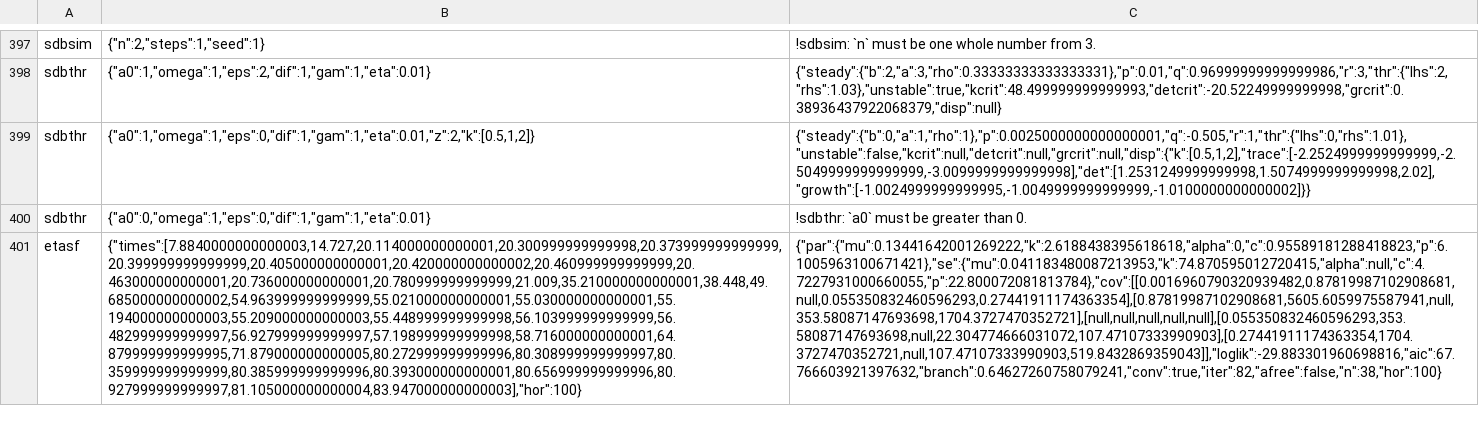
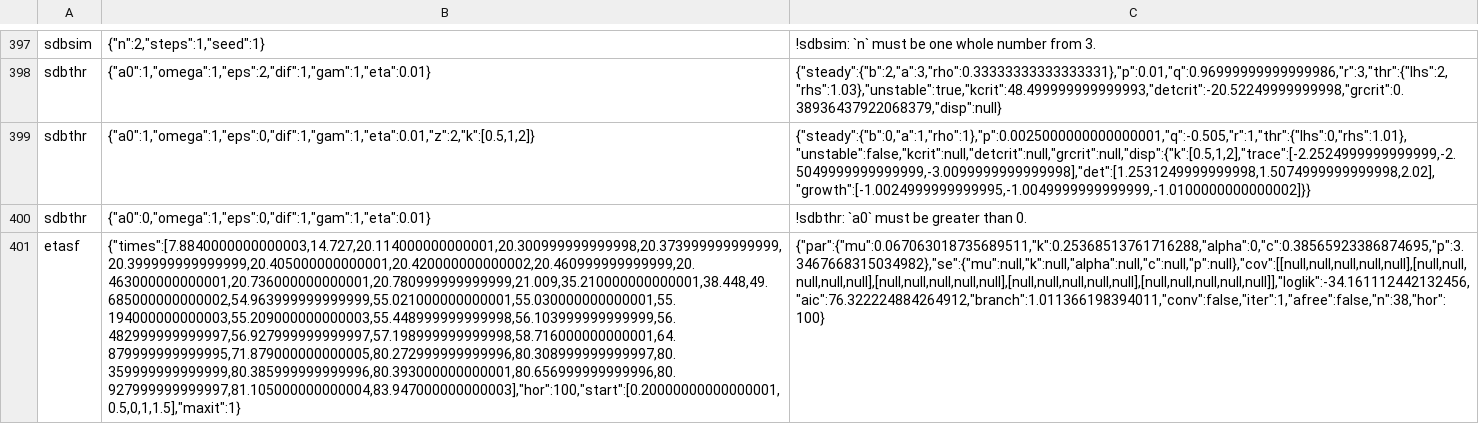
Before and after one commit to rootcoder007/crimlab, a TSV file: cli/test.tsv, drawn as a sheet; only a part is shown, gaps mark what is left out; the diff covers the shown part only; the diff names each change by its address in the sheet, - before the commit and + after, or states it on an @@ line.

```diff
--- a/cli/test.tsv
+++ b/cli/test.tsv
-B401: {"times":[7.8840000000000003,14.727,20.114000000000001,20.300999999999998,20.373999999999999,20.399999999999999,20.405000000000001,20.420000000000002,20.460999999999999,20.463000000000001,20.736000000000001,20.780999999999999,21.009,35.210000000000001,38.448,49.685000000000002,54.963999999999999,55.021000000000001,55.030000000000001,55.194000000000003,55.209000000000003,55.448999999999998,56.103999999999999,56.482999999999997,56.927999999999997,57.198999999999998,58.716000000000001,64.879999999999995,71.879000000000005,80.272999999999996,80.308999999999997,80.359999999999999,80.385999999999996,80.393000000000001,80.656999999999996,80.927999999999997,81.105000000000004,83.947000000000003],"hor":100}
+B401: {"times":[7.8840000000000003,14.727,20.114000000000001,20.300999999999998,20.373999999999999,20.399999999999999,20.405000000000001,20.420000000000002,20.460999999999999,20.463000000000001,20.736000000000001,20.780999999999999,21.009,35.210000000000001,38.448,49.685000000000002,54.963999999999999,55.021000000000001,55.030000000000001,55.194000000000003,55.209000000000003,55.448999999999998,56.103999999999999,56.482999999999997,56.927999999999997,57.198999999999998,58.716000000000001,64.879999999999995,71.879000000000005,80.272999999999996,80.308999999999997,80.359999999999999,80.385999999999996,80.393000000000001,80.656999999999996,80.927999999999997,81.105000000000004,83.947000000000003],"hor":100,"start":[0.20000000000000001,0.5,0,1,1.5],"maxit":1}
-C401: {"par":{"mu":0.13441642001269222,"k":2.6188438395618618,"alpha":0,"c":0.95589181288418823,"p":6.1005963100671421},"se":{"mu":0.041183480087213953,"k":74.870595012720415,"alpha":null,"c":4.7227931000660055,"p":22.800072081813784},"cov":[[0.0016960790320939482,0.87819987102908681,null,0.055350832460596293,0.27441911174363354],[0.87819987102908681,5605.6059975587941,null,353.58087147693698,1704.3727470352721],[null,null,null,null,null],[0.055350832460596293,353.58087147693698,null,22.304774666031072,107.47107333990903],[0.27441911174363354,1704.3727470352721,null,107.47107333990903,519.8432869359043]],"loglik":-29.883301960698816,"aic":67.766603921397632,"branch":0.64627260758079241,"conv":true,"iter":82,"afree":false,"n":38,"hor":100}
+C401: {"par":{"mu":0.067063018735689511,"k":0.25368513761716288,"alpha":0,"c":0.38565923386874695,"p":3.3467668315034982},"se":{"mu":null,"k":null,"alpha":null,"c":null,"p":null},"cov":[[null,null,null,null,null],[null,null,null,null,null],[null,null,null,null,null],[null,null,null,null,null],[null,null,null,null,null]],"loglik":-34.161112442132456,"aic":76.322224884264912,"branch":1.011366198394011,"conv":false,"iter":1,"afree":false,"n":38,"hor":100}
```
Also changed, not shown: 2 edited cells elsewhere in this file, cli/tol.tsv, 2 other files.
